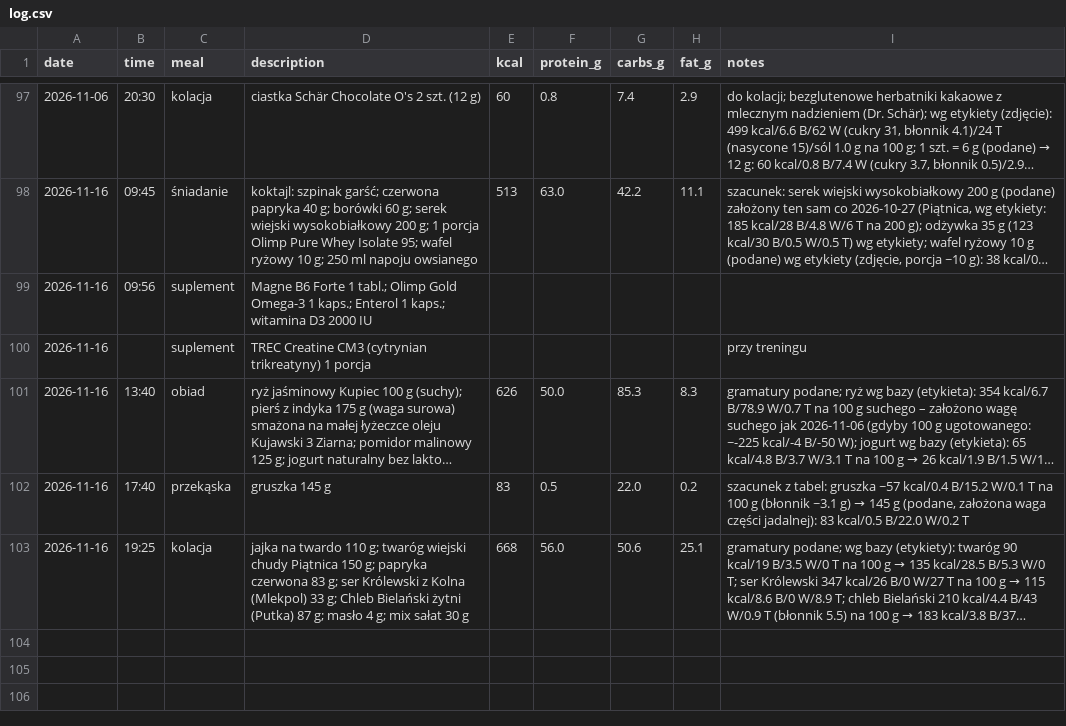
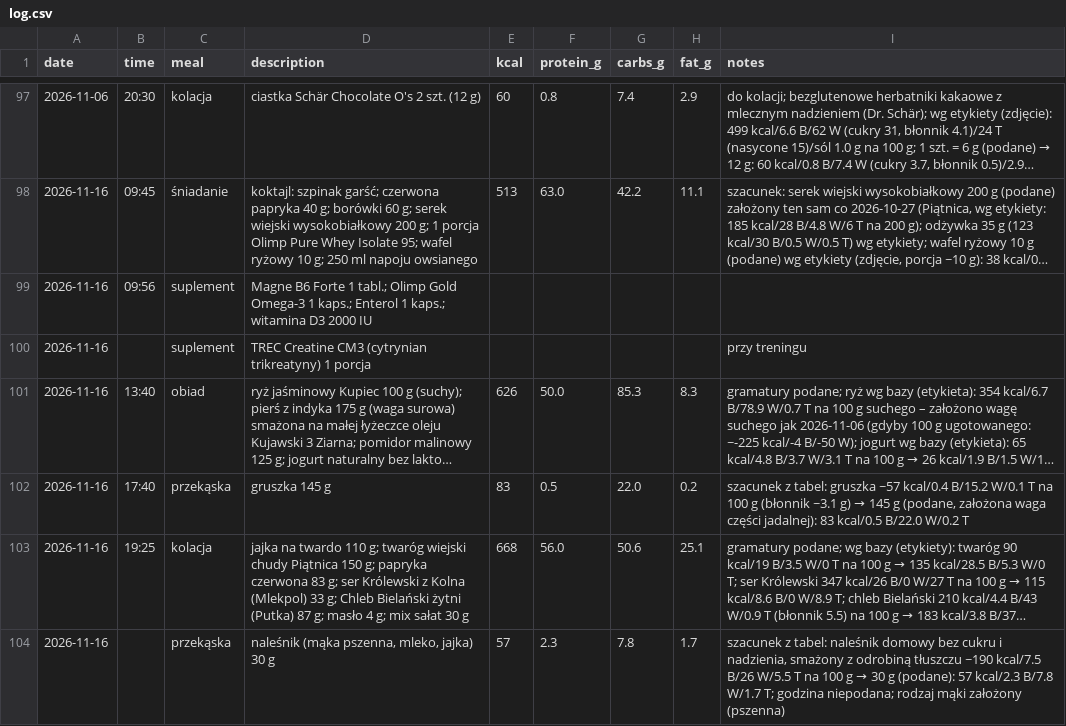
Before and after one commit to podniesm/health, a CSV file: data/nutrition/log.csv, drawn as a sheet; only a part is shown, gaps mark what is left out; long unchanged cells end in …; the diff names each change by its address in the sheet, - before the commit and + after, or states it on an @@ line.

```diff
--- a/data/nutrition/log.csv
+++ b/data/nutrition/log.csv
+row 104: 2026-11-16 |  | przekąska | naleśnik (mąka pszenna, mleko, jajka) 30 g | 57 | 2.3 | 7.8 | 1.7 | szacunek z tabel: naleśnik domowy bez cukru i nadzienia, smażony z odrobiną tłuszczu ~190 kcal/7.5 B/26 W/5.5 T na 100 g → 30 g (podane): 57 kcal/2.3 B/7.8 W/1.7 T; godzina niepodana; rodzaj mąki założony (pszenna)
```
